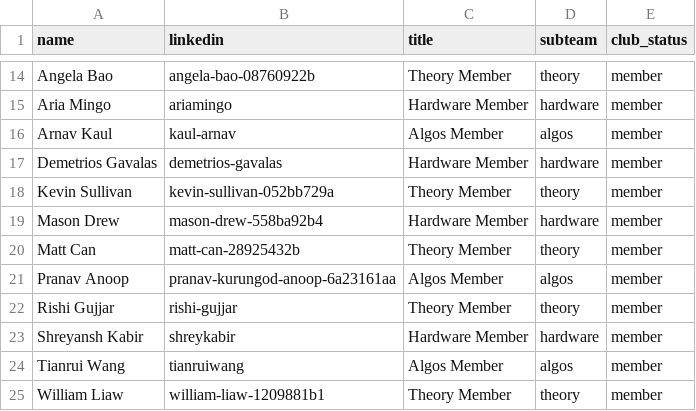
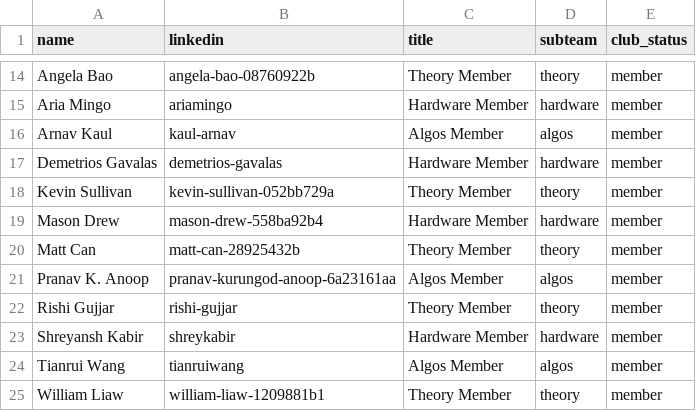
Before and after one commit to Cornell-QCA/website, a CSV file: data/csv/people.csv, drawn as a sheet; only a part is shown, gaps mark what is left out.

Commit message:
Updates

```diff
--- a/data/csv/people.csv
+++ b/data/csv/people.csv
@@ -20,3 +20,3 @@ Mason Drew,mason-drew-558ba92b4,Hardware Member,hardware,member
 Matt Can,matt-can-28925432b,Theory Member,theory,member
-Pranav Anoop,pranav-kurungod-anoop-6a23161aa,Algos Member,algos,member
+Pranav K. Anoop,pranav-kurungod-anoop-6a23161aa,Algos Member,algos,member
 Rishi Gujjar,rishi-gujjar,Theory Member,theory,member
```
